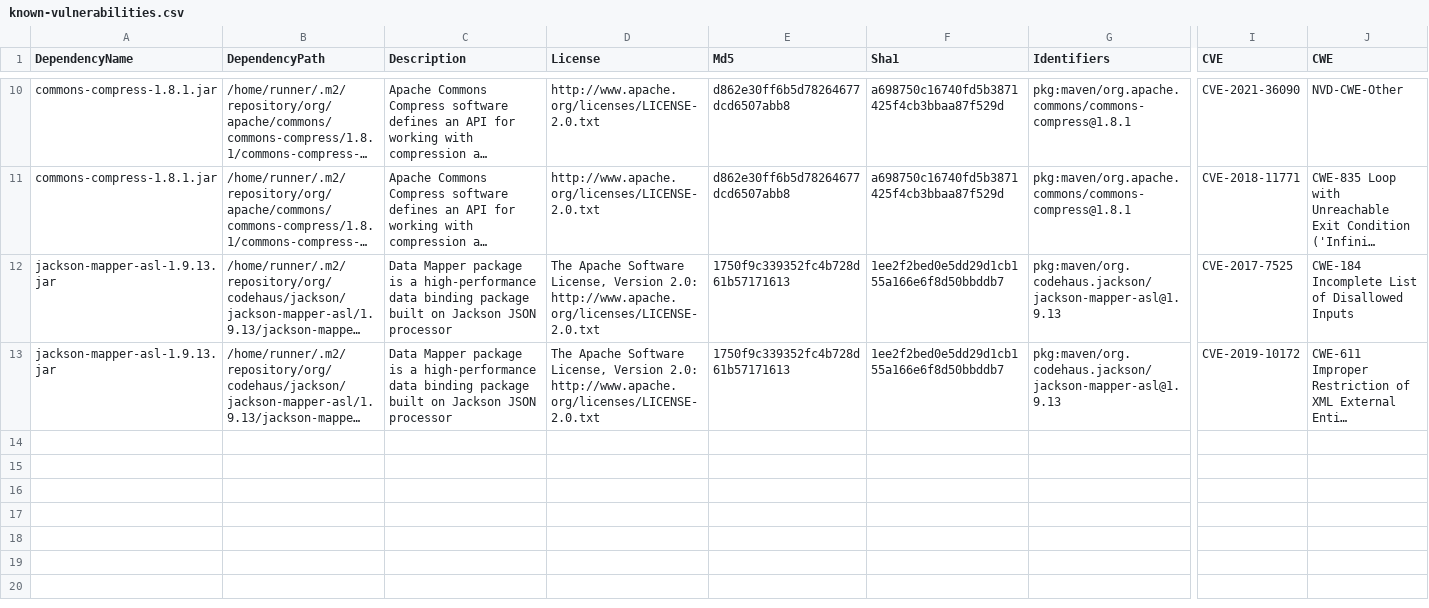
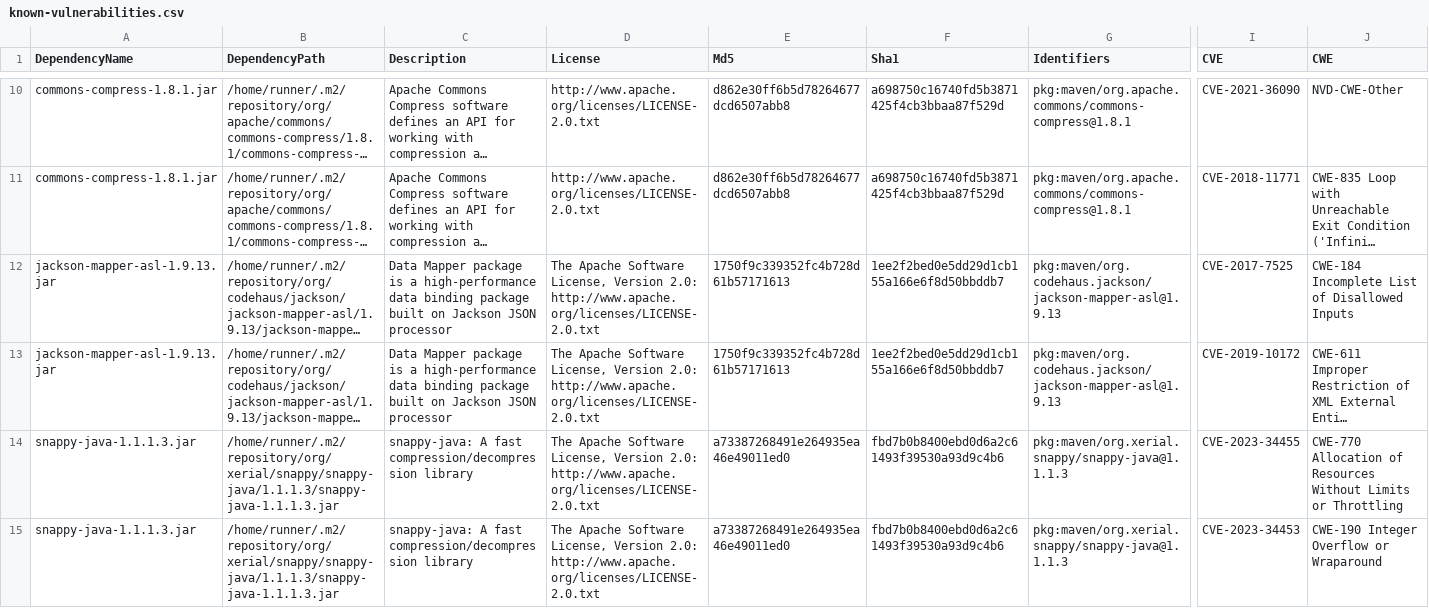
Before and after one commit to piotr-yuxuan/dove, a CSV file: doc/known-vulnerabilities.csv, drawn as a sheet; only a part is shown, gaps mark what is left out; long unchanged cells end in …; rows hold the shown columns only; the diff names each change by its address in the sheet, - before the commit and + after, or states it on an @@ line.

Commit message:
Update known vulnerabilities

```diff
--- a/doc/known-vulnerabilities.csv
+++ b/doc/known-vulnerabilities.csv
+row 14: snappy-java-1.1.1.3.jar | /home/runner/.m2/repository/org/xerial/snappy/snappy-java/1.1.1.3/snappy-java-1.1.1.3.jar | snappy-java: A fast compression/decompression library | The Apache Software License, Version 2.0: http://www.apache.org/licenses/LICENSE-2.0.txt | a73387268491e264935ea46e49011ed0 | fbd7b0b8400ebd0d6a2c61493f39530a93d9c4b6 | pkg:maven/org.xerial.snappy/snappy-java@1.1.1.3 | CVE-2023-34455 | CWE-770 Allocation of Resources Without Limits or Throttling
+row 15: snappy-java-1.1.1.3.jar | /home/runner/.m2/repository/org/xerial/snappy/snappy-java/1.1.1.3/snappy-java-1.1.1.3.jar | snappy-java: A fast compression/decompression library | The Apache Software License, Version 2.0: http://www.apache.org/licenses/LICENSE-2.0.txt | a73387268491e264935ea46e49011ed0 | fbd7b0b8400ebd0d6a2c61493f39530a93d9c4b6 | pkg:maven/org.xerial.snappy/snappy-java@1.1.1.3 | CVE-2023-34453 | CWE-190 Integer Overflow or Wraparound
```
